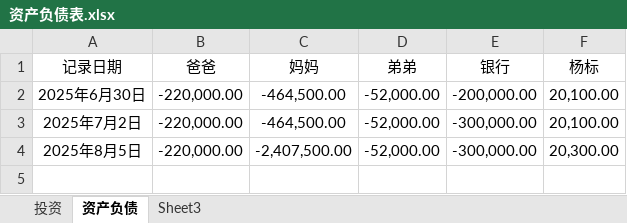
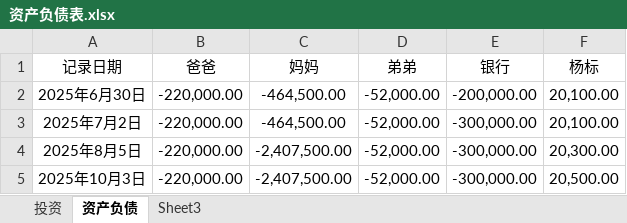
Before and after one commit to 873459621/FFMPEG, an Excel workbook: 资产负债表.xlsx, sheet 资产负债, drawn as a sheet; values as stored, in another font and other column widths than the file's, no borders; the diff names each change by its address in the sheet, - before the commit and + after, or states it on an @@ line.

```diff
--- a/资产负债表.xlsx (sheet 资产负债)
+++ b/资产负债表.xlsx (sheet 资产负债)
+row 5: 2025年10月3日 | -220,000.00 | -2,407,500.00 | -52,000.00 | -300,000.00 | 20,500.00
```
Also changed, not shown: sheet 投资, 4 other files.
